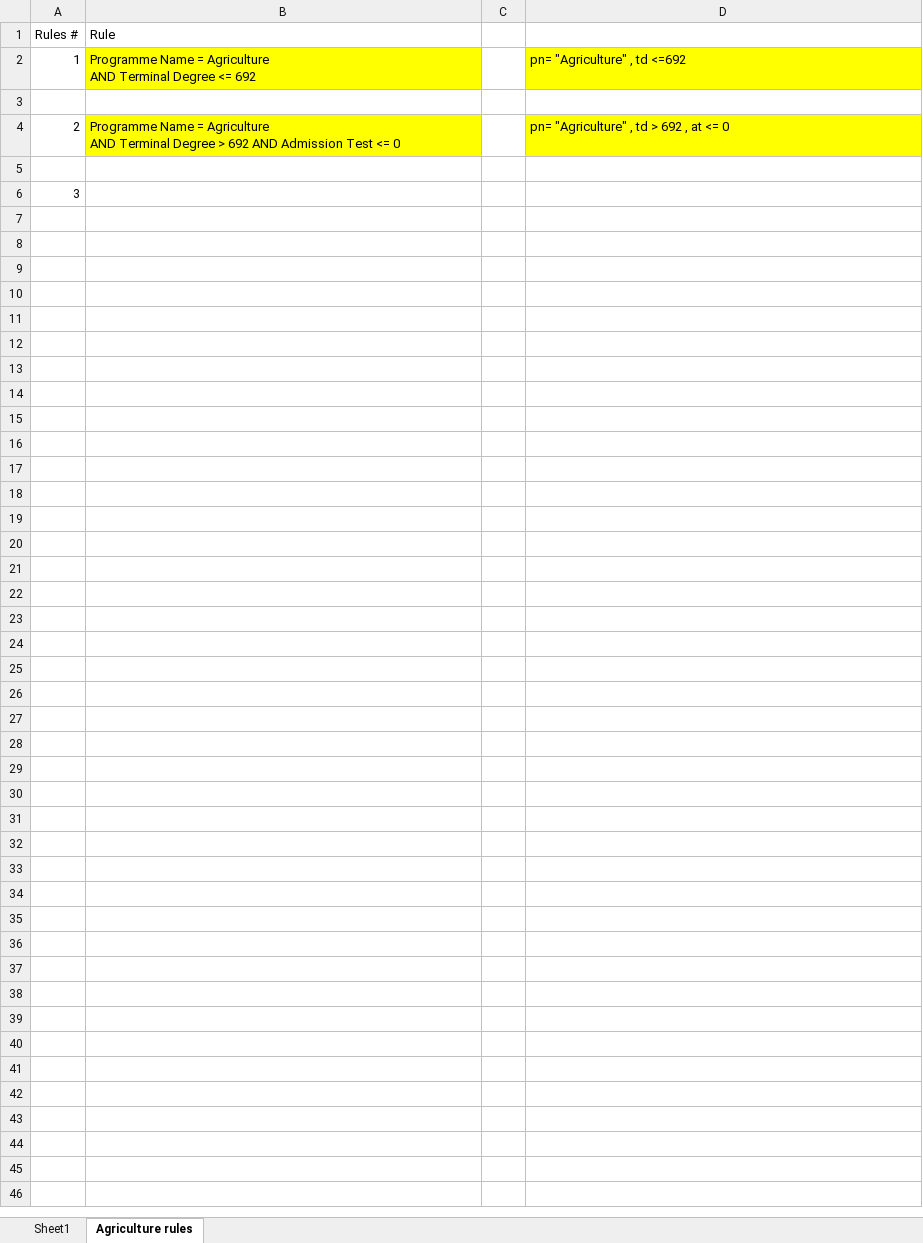
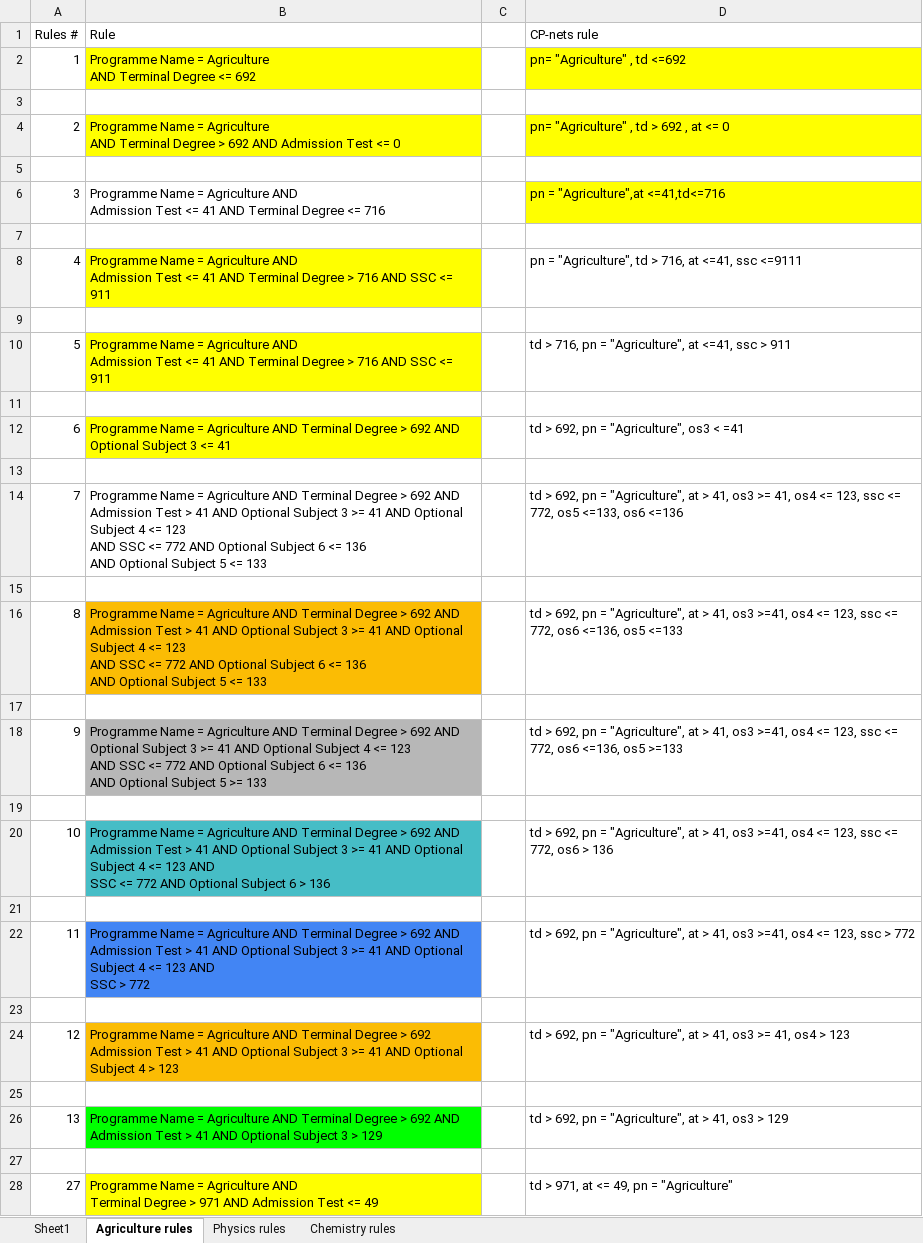
Before and after one commit to mhmmd-nauman/DataSets, an Excel workbook: rule extaction with cp-nets/Rules extracted from DT.xlsx, sheet Agriculture rules, drawn as a sheet; values as stored, in another font and other column widths than the file's, no borders; ↵ is a line break in a cell; the diff names each change by its address in the sheet, - before the commit and + after, or states it on an @@ line.

Commit message:
Nadia Khan
agriculture cp-nets

```diff
--- a/rule extaction with cp-nets/Rules extracted from DT.xlsx (sheet Agriculture rules)
+++ b/rule extaction with cp-nets/Rules extracted from DT.xlsx (sheet Agriculture rules)
+sheet tab: Physics rules
+sheet tab: Chemistry rules
-D1: (empty)
+D1: CP-nets rule
-B6 (Rule): (empty)
+B6 (Rule): Programme Name = Agriculture AND ↵ Admission Test <= 41 AND Terminal Degree <= 716
-D6 (CP-nets rule): (empty)
+D6 (CP-nets rule): pn = "Agriculture",at <=41,td<=716
-D6 fill: none
+D6 fill: #FFFF00
+row 7: (empty)
+row 8: 4 | Programme Name = Agriculture AND ↵ Admission Test <= 41 AND Terminal Degree > 716 AND SSC <= 911 |  | pn = "Agriculture", td > 716, at <=41, ssc <=9111
+row 9: (empty)
+row 10: 5 | Programme Name = Agriculture AND ↵ Admission Test <= 41 AND Terminal Degree > 716 AND SSC <= 911 |  | td > 716, pn = "Agriculture", at <=41, ssc > 911
+row 11: (empty)
+row 12: 6 | Programme Name = Agriculture AND Terminal Degree > 692 AND ↵ Optional Subject 3 <= 41 |  | td > 692, pn = "Agriculture", os3 < =41
+row 13: (empty)
+row 14: 7 | Programme Name = Agriculture AND Terminal Degree > 692 AND Admission Test > 41 AND Optional Subject 3 >= 41 AND Optional Subject 4 <= 123 ↵ AND SSC <= 772 AND Optional Subject 6 <= 136 ↵ AND Optional Subject 5 <= 133 |  | td > 692, pn = "Agriculture", at > 41, os3 >= 41, os4 <= 123, ssc <= 772, os5 <=133, os6 <=136
+row 15: (empty)
+row 16: 8 | Programme Name = Agriculture AND Terminal Degree > 692 AND Admission Test > 41 AND Optional Subject 3 >= 41 AND Optional Subject 4 <= 123 ↵ AND SSC <= 772 AND Optional Subject 6 <= 136 ↵ AND Optional Subject 5 <= 133 |  | td > 692, pn = "Agriculture", at > 41, os3 >=41, os4 <= 123, ssc <= 772, os6 <=136, os5 <=133
+row 17: (empty)
+row 18: 9 | Programme Name = Agriculture AND Terminal Degree > 692 AND Optional Subject 3 >= 41 AND Optional Subject 4 <= 123 ↵ AND SSC <= 772 AND Optional Subject 6 <= 136 ↵ AND Optional Subject 5 >= 133 |  | td > 692, pn = "Agriculture", at > 41, os3 >=41, os4 <= 123, ssc <= 772, os6 <=136, os5 >=133
+row 19: (empty)
+row 20: 10 | Programme Name = Agriculture AND Terminal Degree > 692 AND Admission Test > 41 AND Optional Subject 3 >= 41 AND Optional Subject 4 <= 123 AND ↵ SSC <= 772 AND Optional Subject 6 > 136 |  | td > 692, pn = "Agriculture", at > 41, os3 >=41, os4 <= 123, ssc <= 772, os6 > 136
+row 21: (empty)
+row 22: 11 | Programme Name = Agriculture AND Terminal Degree > 692 AND Admission Test > 41 AND Optional Subject 3 >= 41 AND Optional Subject 4 <= 123 AND ↵ SSC > 772 |  | td > 692, pn = "Agriculture", at > 41, os3 >=41, os4 <= 123, ssc > 772
+row 23: (empty)
+row 24: 12 | Programme Name = Agriculture AND Terminal Degree > 692 Admission Test > 41 AND Optional Subject 3 >= 41 AND Optional Subject 4 > 123 |  | td > 692, pn = "Agriculture", at > 41, os3 >= 41, os4 > 123
+row 25: (empty)
+row 26: 13 | Programme Name = Agriculture AND Terminal Degree > 692 AND Admission Test > 41 AND Optional Subject 3 > 129 |  | td > 692, pn = "Agriculture", at > 41, os3 > 129
+row 27: (empty)
+row 28: 27 | Programme Name = Agriculture AND ↵ Terminal Degree > 971 AND Admission Test <= 49 |  | td > 971, at <= 49, pn = "Agriculture"
```
Also changed, not shown: 13 other files.
